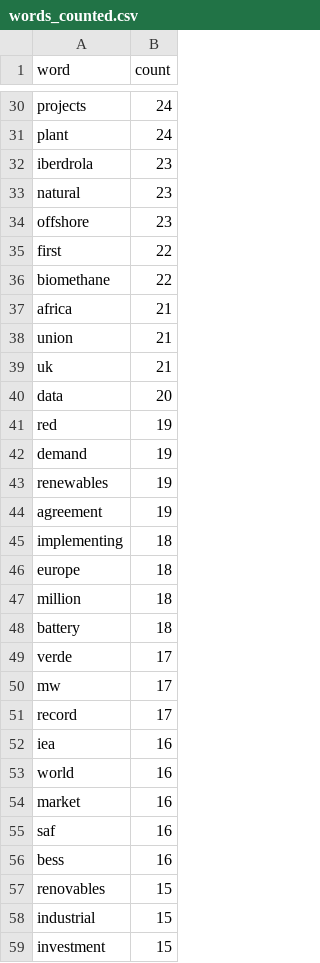
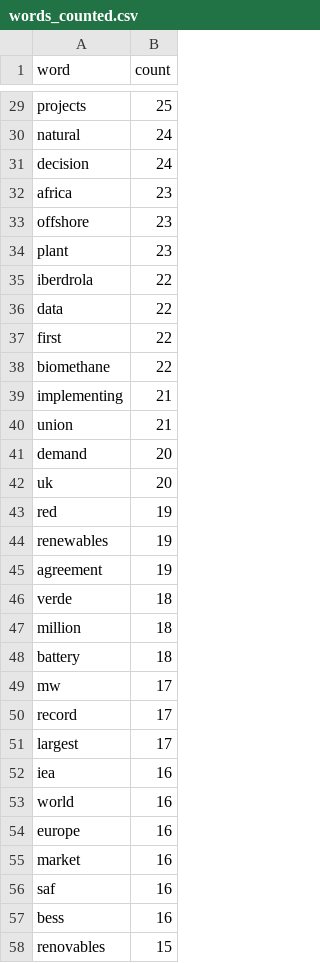
Before and after one commit to DonnieAI/wtnewsranker, a CSV file: words_counted.csv, drawn as a sheet; only a part is shown, gaps mark what is left out; the shorter side is filled out with more unchanged rows; removed rows and columns are numbered as before the commit, all else as after; the diff covers the shown part only; the diff names each change by its address in the sheet, - before the commit and + after, or states it on an @@ line.

```diff
--- a/words_counted.csv
+++ b/words_counted.csv
-B29 (count): 24
+B29 (count): 25
-row 31: plant | 24
-row 32: iberdrola | 23
-B30 (count): 23
+B30 (count): 24
+row 31: decision | 24
+row 32: africa | 23
+row 34: plant | 23
+row 35: iberdrola | 22
+row 36: data | 22
-A39 (word): africa
+A39 (word): implementing
+row 41: demand | 20
-B42 (count): 21
+B42 (count): 20
-row 40: data | 20
-row 42: demand | 19
-row 45: implementing | 18
-A46 (word): europe
+A46 (word): verde
-row 49: verde | 17
+row 51: largest | 17
+row 54: europe | 16
```
Also changed, not shown: 18 added rows, 19 removed rows and 18 edited cells elsewhere in this file, 1 other file.
